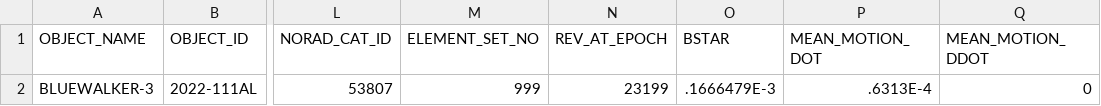
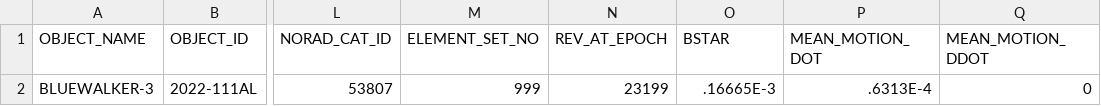
Before and after one commit to Iron-Sight-Tracker/satellite-tracker, a CSV file: tles/.fragment_bluewalker.csv, drawn as a sheet; only a part is shown, gaps mark what is left out; the diff names each change by its address in the sheet, - before the commit and + after, or states it on an @@ line.

```diff
--- a/tles/.fragment_bluewalker.csv
+++ b/tles/.fragment_bluewalker.csv
-O2 (BSTAR): .1666479E-3
+O2 (BSTAR): .16665E-3
```
Also changed, not shown: tles/.fragment_spacemobile.csv, 1 other file.
